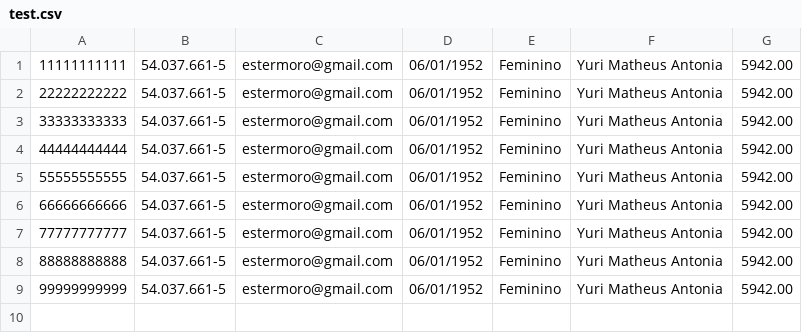
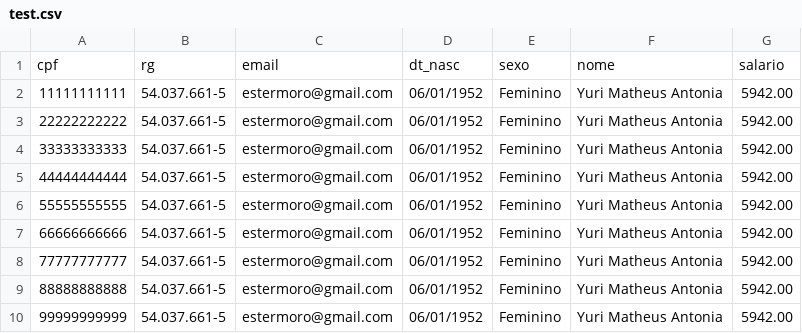
Before and after one commit to cemarciano/Database-System-Construction, a CSV file: data-generation/test.csv, drawn as a sheet; the diff names each change by its address in the sheet, - before the commit and + after, or states it on an @@ line.

```diff
--- a/data-generation/test.csv
+++ b/data-generation/test.csv
+row 1: cpf | rg | email | dt_nasc | sexo | nome | salario
```
Also changed, not shown: 11 other files.
